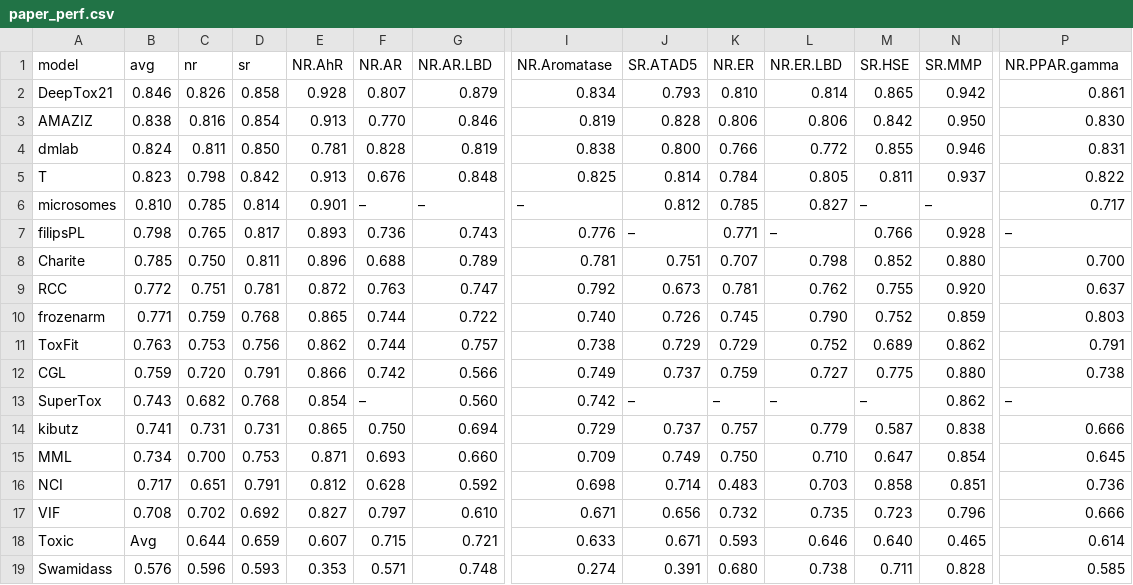
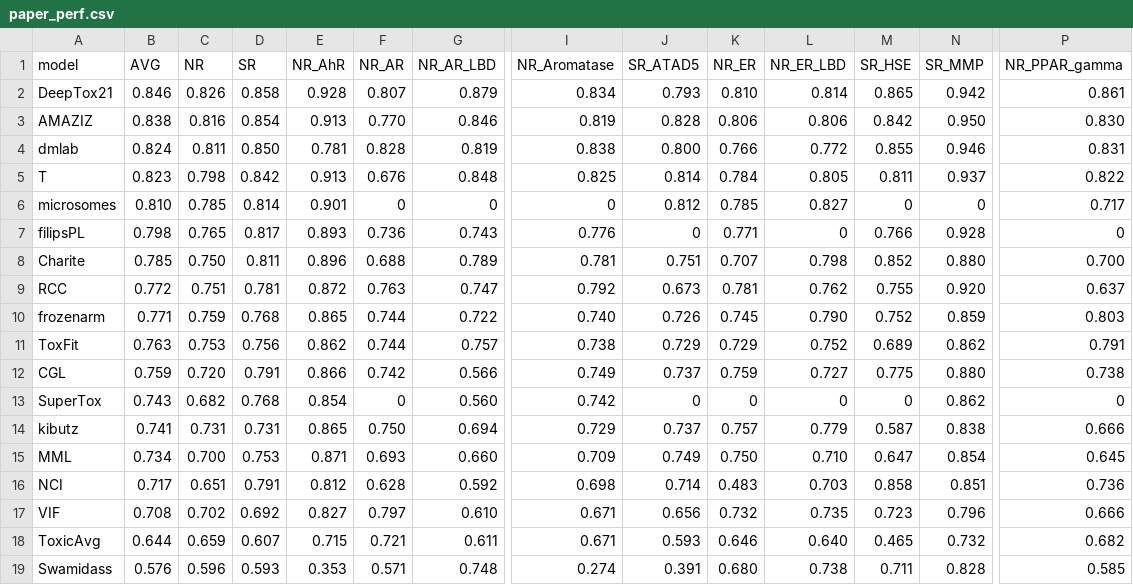
Before and after one commit to mistrello96/tox21_dnn, a CSV file: paper_perf.csv, drawn as a sheet; only a part is shown, gaps mark what is left out; removed rows and columns are numbered as before the commit, all else as after; rows hold the shown columns only; the diff covers the shown part only; the diff names each change by its address in the sheet, - before the commit and + after, or states it on an @@ line.

```diff
--- a/paper_perf.csv
+++ b/paper_perf.csv
-B1: avg
+B1: AVG
-C1: nr
+C1: NR
-D1: sr
+D1: SR
-E1: NR.AhR
+E1: NR_AhR
-F1: NR.AR
+F1: NR_AR
-G1: NR.AR.LBD
+G1: NR_AR_LBD
-I1: NR.Aromatase
+I1: NR_Aromatase
-J1: SR.ATAD5
+J1: SR_ATAD5
-K1: NR.ER
+K1: NR_ER
-L1: NR.ER.LBD
+L1: NR_ER_LBD
-M1: SR.HSE
+M1: SR_HSE
-N1: SR.MMP
+N1: SR_MMP
-P1: NR.PPAR.gamma
+P1: NR_PPAR_gamma
-F6 (NR_AR): –
+F6 (NR_AR): 0
-G6 (NR_AR_LBD): –
+G6 (NR_AR_LBD): 0
-I6 (NR_Aromatase): –
+I6 (NR_Aromatase): 0
-M6 (SR_HSE): –
+M6 (SR_HSE): 0
-N6 (SR_MMP): –
+N6 (SR_MMP): 0
-J7 (SR_ATAD5): –
+J7 (SR_ATAD5): 0
-L7 (NR_ER_LBD): –
+L7 (NR_ER_LBD): 0
-P7 (NR_PPAR_gamma): –
+P7 (NR_PPAR_gamma): 0
-F13 (NR_AR): –
+F13 (NR_AR): 0
-J13 (SR_ATAD5): –
+J13 (SR_ATAD5): 0
-K13 (NR_ER): –
+K13 (NR_ER): 0
-L13 (NR_ER_LBD): –
+L13 (NR_ER_LBD): 0
-M13 (SR_HSE): –
+M13 (SR_HSE): 0
-P13 (NR_PPAR_gamma): –
+P13 (NR_PPAR_gamma): 0
-row 18: Toxic | Avg | 0.644 | 0.659 | 0.607 | 0.715 | 0.721 | 0.633 | 0.671 | 0.593 | 0.646 | 0.640 | 0.465 | 0.614
+row 18: ToxicAvg | 0.644 | 0.659 | 0.607 | 0.715 | 0.721 | 0.611 | 0.671 | 0.593 | 0.646 | 0.640 | 0.465 | 0.732 | 0.682
```
Also changed, not shown: 2 edited cells elsewhere in this file, 1 other file.
